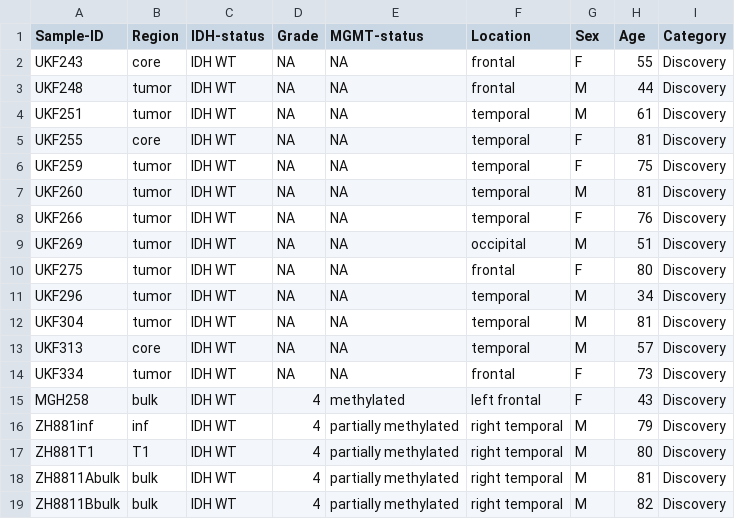
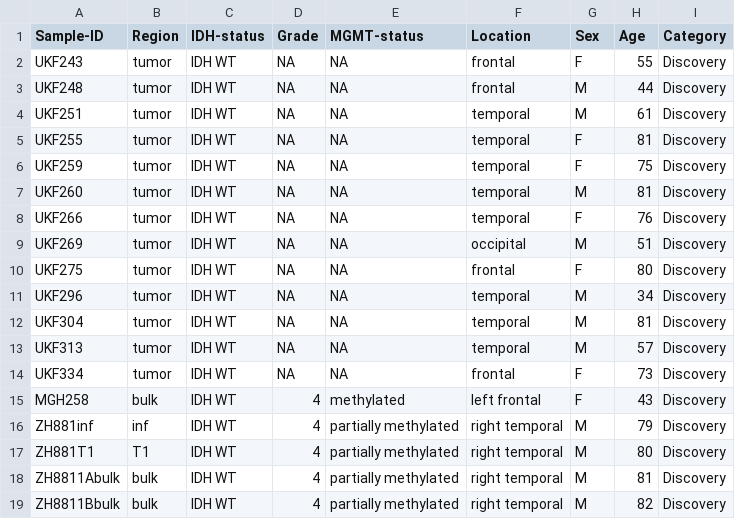
Before and after one commit to osmanbeyoglulab/gbm_website, a CSV file: data/dataset.csv, drawn as a sheet; only a part is shown.

Commit message:
Update dataset.csv

```diff
--- a/data/dataset.csv
+++ b/data/dataset.csv
@@ -1,6 +1,6 @@
 Sample-ID,Region,IDH-status,Grade,MGMT-status,Location,Sex,Age,Category
-UKF243,core,IDH WT,NA,NA,frontal,F,55,Discovery
+UKF243,tumor,IDH WT,NA,NA,frontal,F,55,Discovery
 UKF248,tumor,IDH WT,NA,NA,frontal,M,44,Discovery
 UKF251,tumor,IDH WT,NA,NA,temporal,M,61,Discovery
-UKF255,core,IDH WT,NA,NA,temporal,F,81,Discovery
+UKF255,tumor,IDH WT,NA,NA,temporal,F,81,Discovery
 UKF259,tumor,IDH WT,NA,NA,temporal,F,75,Discovery
@@ -12,3 +12,3 @@ UKF296,tumor,IDH WT,NA,NA,temporal,M,34,Discovery
 UKF304,tumor,IDH WT,NA,NA,temporal,M,81,Discovery
-UKF313,core,IDH WT,NA,NA,temporal,M,57,Discovery
+UKF313,tumor,IDH WT,NA,NA,temporal,M,57,Discovery
 UKF334,tumor,IDH WT,NA,NA,frontal,F,73,Discovery
```
